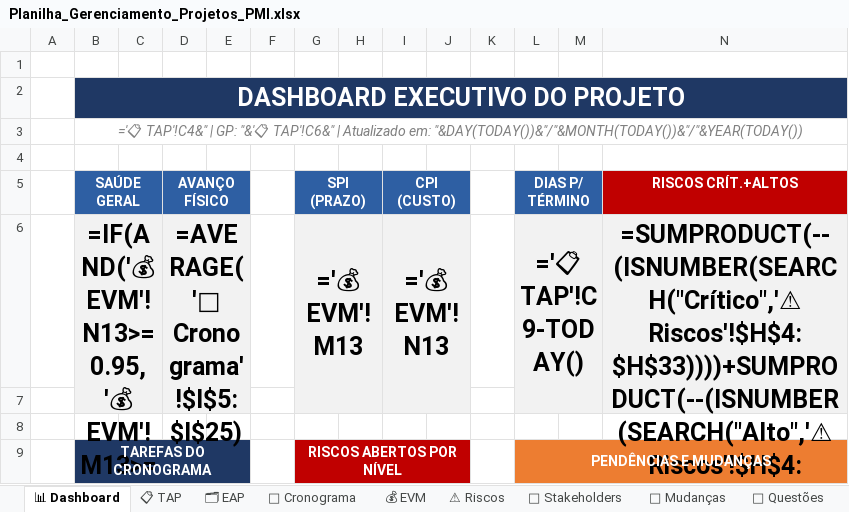
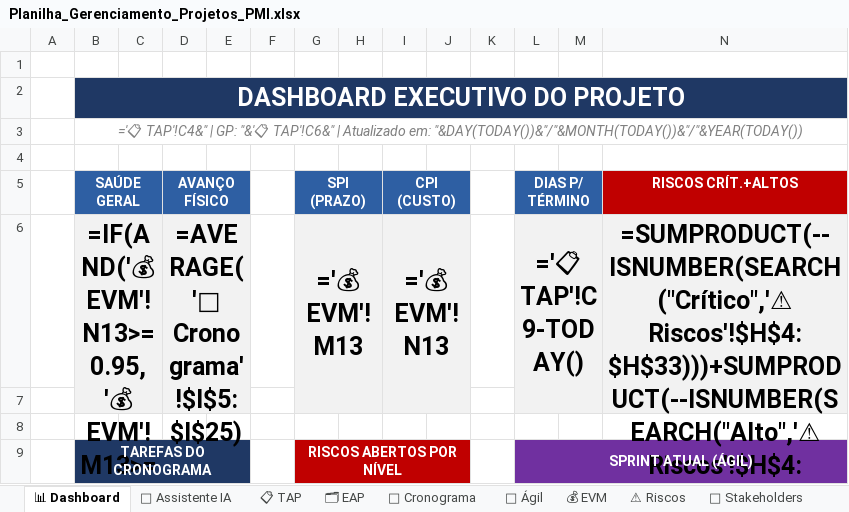
Before and after one commit to ahebeler1974/awesome-claude-skills, an Excel workbook: planilha-gerenciamento-projetos-pmi/Planilha_Gerenciamento_Projetos_PMI.xlsx, sheet 📊 Dashboard, drawn as a sheet; only a part is shown; long unchanged cells end in …; values as stored, in another font and other column widths than the file's, no borders; formulas without a stored value are shown as written; charts and pictures and conditional formats not drawn; the diff covers the shown part only; the diff names each change by its address in the sheet, - before the commit and + after, or states it on an @@ line.

```diff
--- a/planilha-gerenciamento-projetos-pmi/Planilha_Gerenciamento_Projetos_PMI.xlsx (sheet 📊 Dashboard)
+++ b/planilha-gerenciamento-projetos-pmi/Planilha_Gerenciamento_Projetos_PMI.xlsx (sheet 📊 Dashboard)
+sheet tab: 🤖 Assistente IA
+sheet tab: 🏃 Ágil
-N6 (RISCOS CRÍT.+ALTOS): =SUMPRODUCT(--(ISNUMBER(SEARCH("Crítico",'⚠ Riscos'!$H$4:$H$33))))+SUMPRODUCT(--(ISNUMBER(SEARCH("Alto",'⚠ Riscos'!$H$4:$H$33))))
+N6 (RISCOS CRÍT.+ALTOS): =SUMPRODUCT(--ISNUMBER(SEARCH("Crítico",'⚠ Riscos'!$H$4:$H$33)))+SUMPRODUCT(--ISNUMBER(SEARCH("Alto",'⚠ Riscos'!$H$4:$H$33)))
-L9 (DIAS P/ TÉRMINO): PENDÊNCIAS E MUDANÇAS
+L9 (DIAS P/ TÉRMINO): SPRINT ATUAL (ÁGIL)
-L9 fill: #ED7D31
+L9 fill: #7030A0
```
Also changed, not shown: 21 added rows, 21 edited cells, cell formats and merged cells elsewhere in this sheet, sheet 📅 Cronograma, sheet ⚠ Riscos, sheet 👥 Stakeholders, sheet 🚧 Questões, sheet 📚 Lições, sheet 📖 Ajuda, 4 more sheets, other sheet tabs, formulas that keep their value, charts or pictures, 2 other files.
